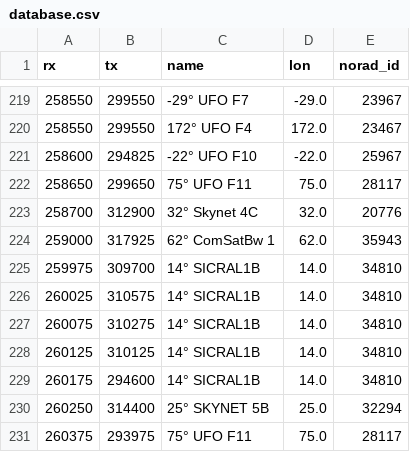
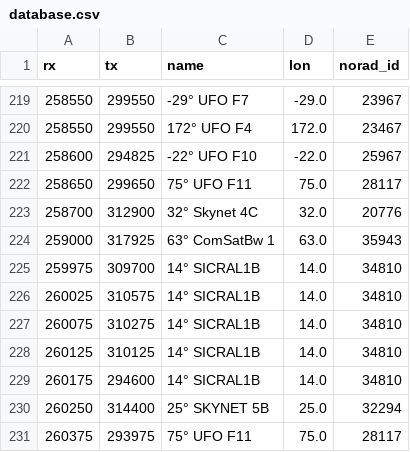
Before and after one commit to aleksfox/satcom-data, a CSV file: database.csv, drawn as a sheet; only a part is shown, gaps mark what is left out.

Commit message:
Update database.csv

```diff
--- a/database.csv
+++ b/database.csv
@@ -223,3 +223,3 @@ rx;tx;name;lon;norad_id
 258700;312900;32° Skynet 4C;32.0;20776
-259000;317925;62° ComSatBw 1;62.0;35943
+259000;317925;63° ComSatBw 1;63.0;35943
 259975;309700;14° SICRAL1B;14.0;34810
```
